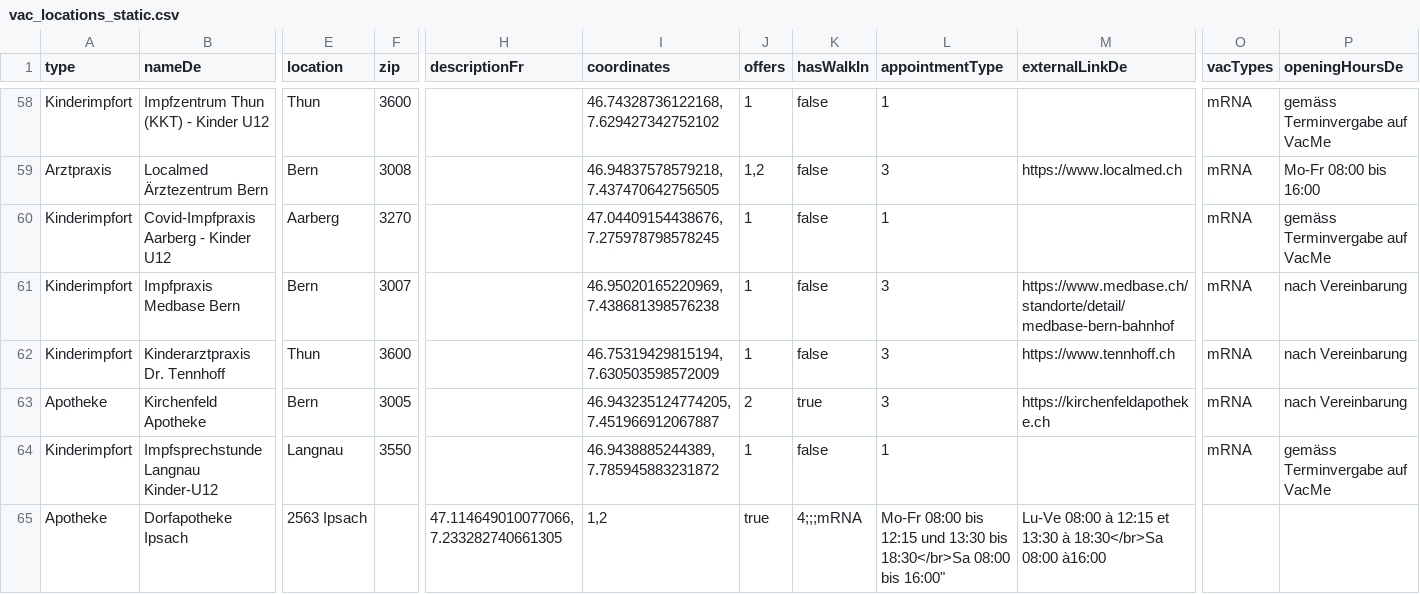
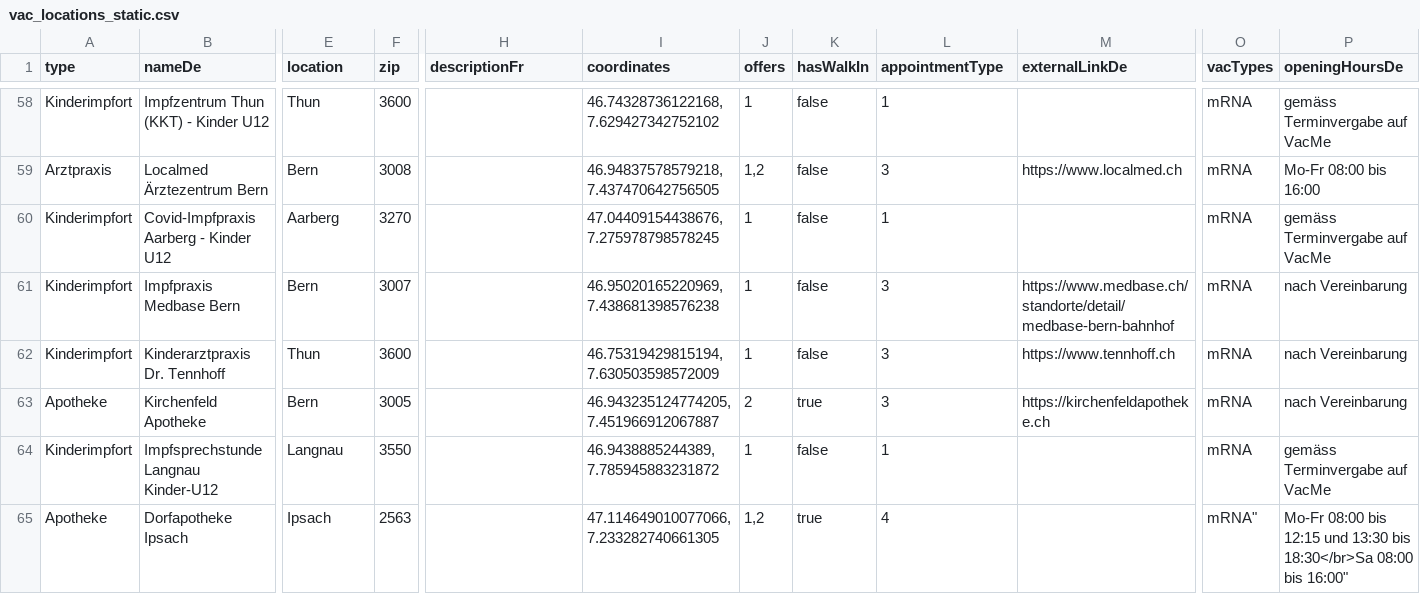
Before and after one commit to openDataBE/VacOffer, a CSV file: vac_locations_static.csv, drawn as a sheet; only a part is shown, gaps mark what is left out; the diff covers the shown part only; the diff names each change by its address in the sheet, - before the commit and + after, or states it on an @@ line.

Commit message:
Update vac_locations_static.csv

```diff
--- a/vac_locations_static.csv
+++ b/vac_locations_static.csv
-E65 (location): 2563 Ipsach
+E65 (location): Ipsach
-F65 (zip): (empty)
+F65 (zip): 2563
-H65 (descriptionFr): 47.114649010077066, 7.233282740661305
+H65 (descriptionFr): (empty)
-I65 (coordinates): 1,2
+I65 (coordinates): 47.114649010077066, 7.233282740661305
-J65 (offers): true
+J65 (offers): 1,2
-K65 (hasWalkIn): 4;;;mRNA
+K65 (hasWalkIn): true
-L65 (appointmentType): Mo-Fr 08:00 bis 12:15 und 13:30 bis 18:30</br>Sa 08:00 bis 16:00"
+L65 (appointmentType): 4
-M65 (externalLinkDe): Lu-Ve 08:00 à 12:15 et 13:30 à 18:30</br>Sa 08:00 à16:00
+M65 (externalLinkDe): (empty)
-O65 (vacTypes): (empty)
+O65 (vacTypes): mRNA"
-P65 (openingHoursDe): (empty)
+P65 (openingHoursDe): Mo-Fr 08:00 bis 12:15 und 13:30 bis 18:30</br>Sa 08:00 bis 16:00"
```
Also changed, not shown: 1 edited cell elsewhere in this file.
